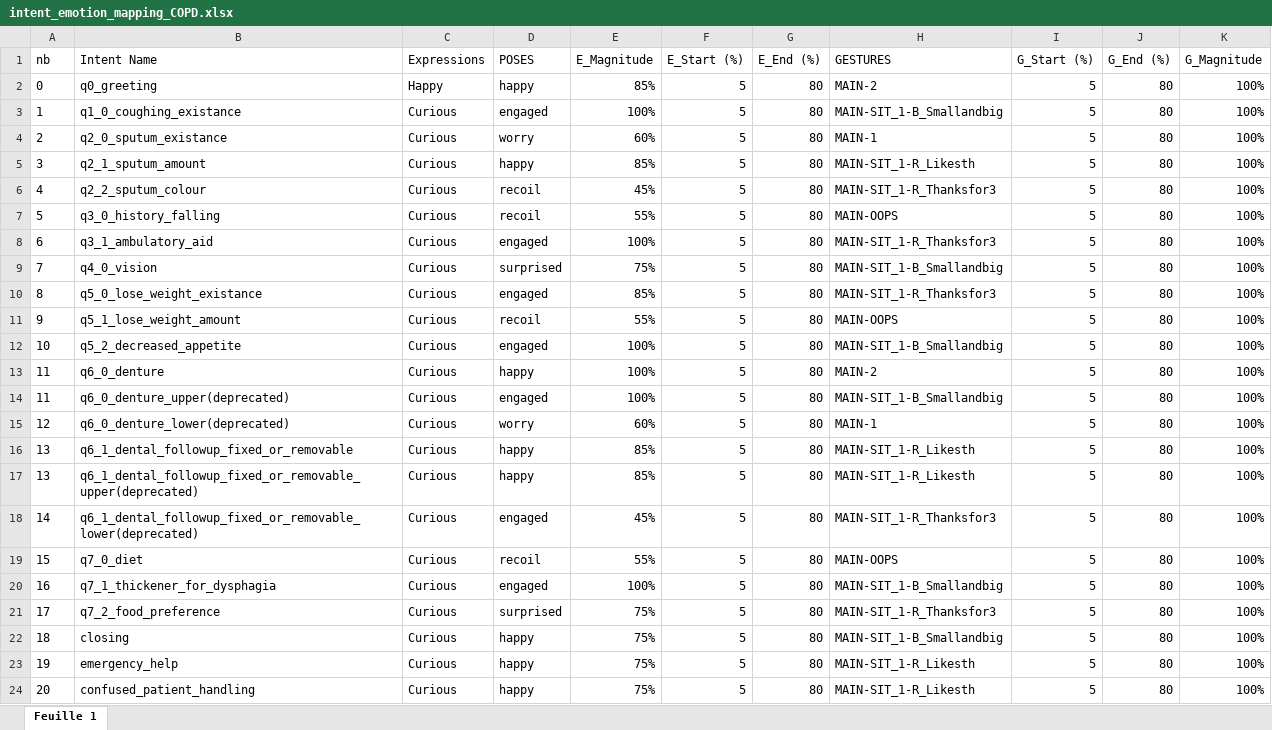
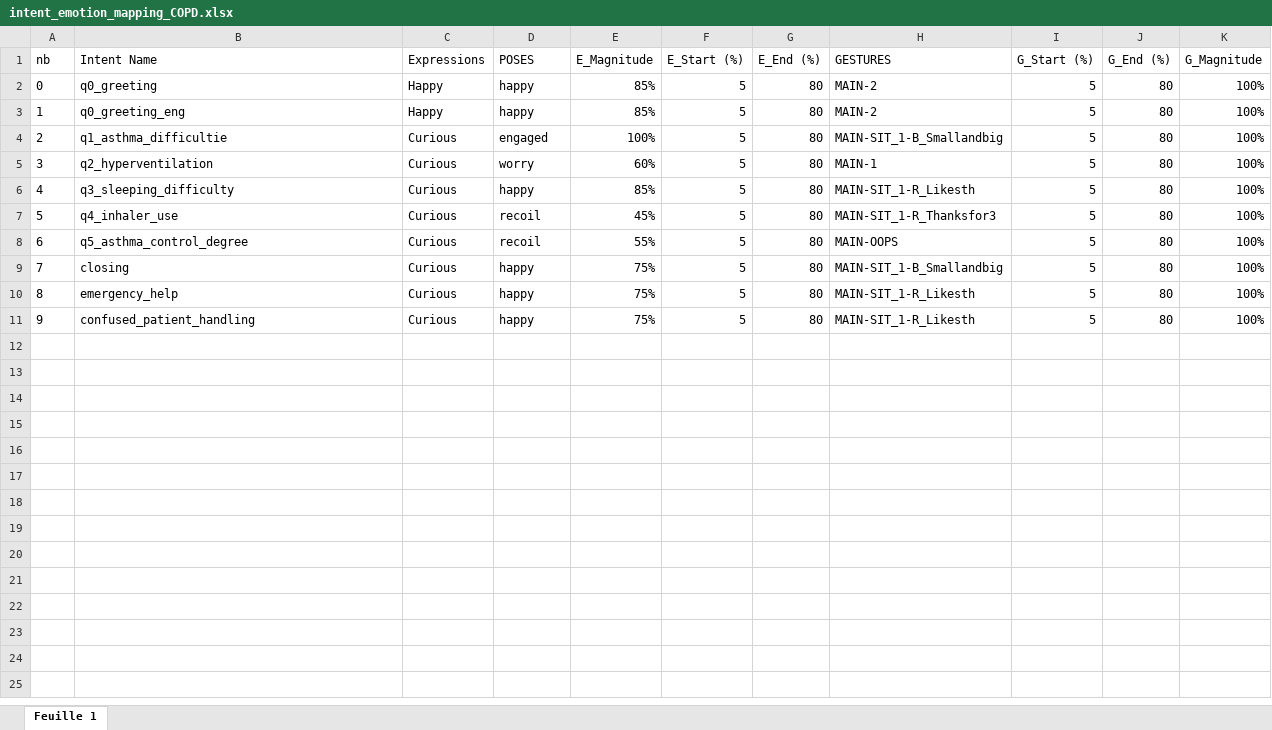
Before and after one commit to Dingdong-LIU/Grace_TurnManager, an Excel workbook: data/intent_emotion_mapping_COPD.xlsx, sheet Feuille 1, drawn as a sheet; values as stored, in another font and other column widths than the file's, no borders; removed rows and columns are numbered as before the commit, all else as after; the diff names each change by its address in the sheet, - before the commit and + after, or states it on an @@ line.

Commit message:
updated intent name

```diff
--- a/data/intent_emotion_mapping_COPD.xlsx (sheet Feuille 1)
+++ b/data/intent_emotion_mapping_COPD.xlsx (sheet Feuille 1)
-row 3: 1 | q1_0_coughing_existance | Curious | engaged | 100% | 5 | 80 | MAIN-SIT_1-B_Smallandbig | 5 | 80 | 100%
-row 4: 2 | q2_0_sputum_existance | Curious | worry | 60% | 5 | 80 | MAIN-1 | 5 | 80 | 100%
-row 5: 3 | q2_1_sputum_amount | Curious | happy | 85% | 5 | 80 | MAIN-SIT_1-R_Likesth | 5 | 80 | 100%
-row 6: 4 | q2_2_sputum_colour | Curious | recoil | 45% | 5 | 80 | MAIN-SIT_1-R_Thanksfor3 | 5 | 80 | 100%
-row 7: 5 | q3_0_history_falling | Curious | recoil | 55% | 5 | 80 | MAIN-OOPS | 5 | 80 | 100%
-row 8: 6 | q3_1_ambulatory_aid | Curious | engaged | 100% | 5 | 80 | MAIN-SIT_1-R_Thanksfor3 | 5 | 80 | 100%
-row 9: 7 | q4_0_vision | Curious | surprised | 75% | 5 | 80 | MAIN-SIT_1-B_Smallandbig | 5 | 80 | 100%
-row 10: 8 | q5_0_lose_weight_existance | Curious | engaged | 85% | 5 | 80 | MAIN-SIT_1-R_Thanksfor3 | 5 | 80 | 100%
-row 11: 9 | q5_1_lose_weight_amount | Curious | recoil | 55% | 5 | 80 | MAIN-OOPS | 5 | 80 | 100%
-row 12: 10 | q5_2_decreased_appetite | Curious | engaged | 100% | 5 | 80 | MAIN-SIT_1-B_Smallandbig | 5 | 80 | 100%
-A3 (nb): 11
+A3 (nb): 1
-B3 (Intent Name): q6_0_denture
+B3 (Intent Name): q0_greeting_eng
-C3 (Expressions): Curious
+C3 (Expressions): Happy
-E3 (E_Magnitude): 100%
+E3 (E_Magnitude): 85%
-A4 (nb): 11
+A4 (nb): 2
-B4 (Intent Name): q6_0_denture_upper(deprecated)
+B4 (Intent Name): q1_asthma_difficultie
-A5 (nb): 12
+A5 (nb): 3
-B5 (Intent Name): q6_0_denture_lower(deprecated)
+B5 (Intent Name): q2_hyperventilation
-A6 (nb): 13
+A6 (nb): 4
-B6 (Intent Name): q6_1_dental_followup_fixed_or_removable
+B6 (Intent Name): q3_sleeping_difficulty
-row 17: 13 | q6_1_dental_followup_fixed_or_removable_upper(deprecated) | Curious | happy | 85% | 5 | 80 | MAIN-SIT_1-R_Likesth | 5 | 80 | 100%
-A7 (nb): 14
+A7 (nb): 5
-B7 (Intent Name): q6_1_dental_followup_fixed_or_removable_lower(deprecated)
+B7 (Intent Name): q4_inhaler_use
-D7 (POSES): engaged
+D7 (POSES): recoil
-A8 (nb): 15
+A8 (nb): 6
-B8 (Intent Name): q7_0_diet
+B8 (Intent Name): q5_asthma_control_degree
-row 20: 16 | q7_1_thickener_for_dysphagia | Curious | engaged | 100% | 5 | 80 | MAIN-SIT_1-B_Smallandbig | 5 | 80 | 100%
-row 21: 17 | q7_2_food_preference | Curious | surprised | 75% | 5 | 80 | MAIN-SIT_1-R_Thanksfor3 | 5 | 80 | 100%
-A9 (nb): 18
+A9 (nb): 7
-A10 (nb): 19
+A10 (nb): 8
-A11 (nb): 20
+A11 (nb): 9
```
